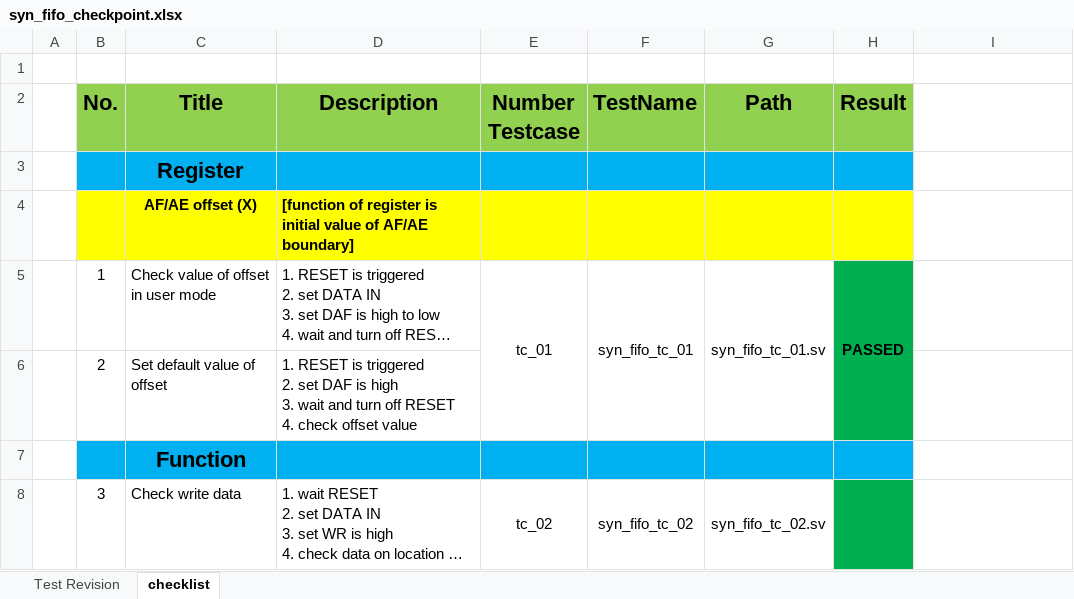
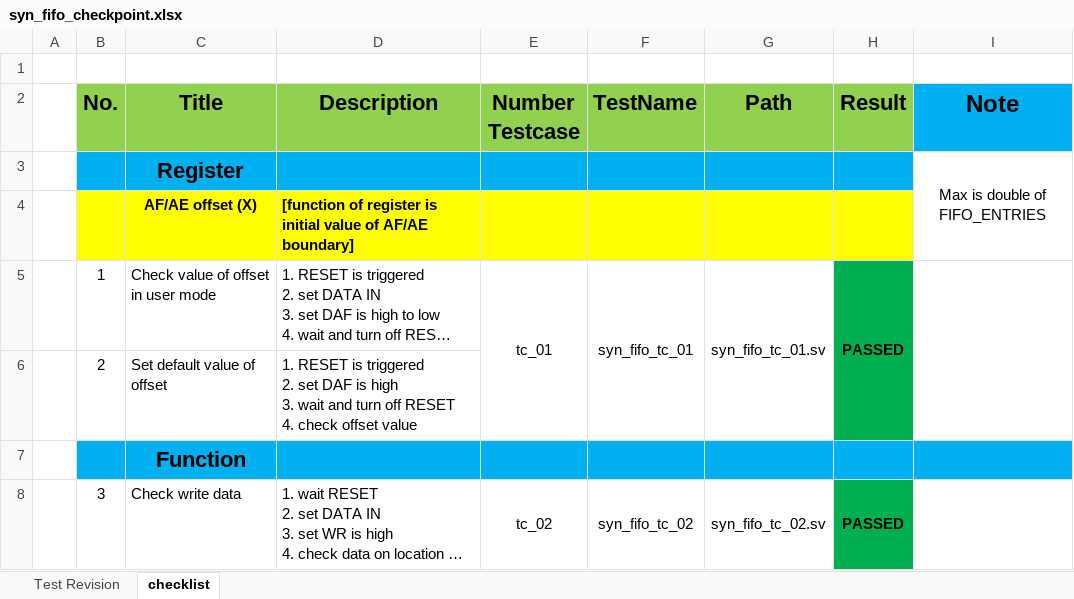
Before and after one commit to DatNguyen97-VN/SNC_core, an Excel workbook: fifo/doc/syn_fifo_checkpoint.xlsx, sheet checklist, drawn as a sheet; only a part is shown; long unchanged cells end in …; values as stored, in another font and other column widths than the file's, no borders; the diff covers the shown part only; the diff names each change by its address in the sheet, - before the commit and + after, or states it on an @@ line.

Commit message:
pass/fail status is added

```diff
--- a/fifo/doc/syn_fifo_checkpoint.xlsx (sheet checklist)
+++ b/fifo/doc/syn_fifo_checkpoint.xlsx (sheet checklist)
-I2: (empty)
+I2: Note
-I2 fill: none
+I2 fill: #00B0F0
-I3 (Note): (empty)
+I3 (Note): Max is double of FIFO_ENTRIES
+I3:I4 merged
+I5:I6 merged
-I7 fill: none
+I7 fill: #00B0F0
-H8 (Result): (empty)
+H8 (Result): PASSED
+I8:I10 merged
```
Also changed, not shown: 2 added rows, 2 removed rows, 92 edited cells, cell formats and merged cells elsewhere in this sheet.
